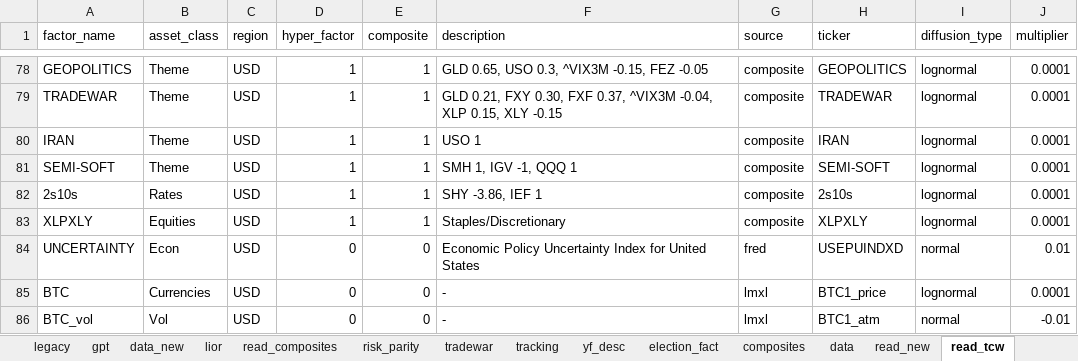
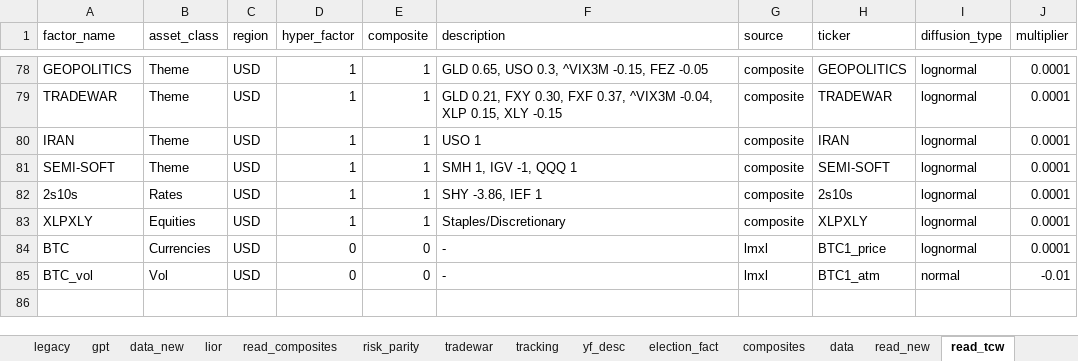
Before and after one commit to bkraines/risk, an Excel workbook: factor_master.xlsx, sheet read_tcw, drawn as a sheet; only a part is shown, gaps mark what is left out; values as stored, in another font and other column widths than the file's, no borders; the diff names each change by its address in the sheet, - before the commit and + after, or states it on an @@ line.

Commit message:
fix: Deactivate FRED data after API stopped working

```diff
--- a/factor_master.xlsx (sheet read_tcw)
+++ b/factor_master.xlsx (sheet read_tcw)
-row 84: UNCERTAINTY | Econ | USD | 0 | 0 | Economic Policy Uncertainty Index for United States | fred | USEPUINDXD | normal | 0.01
```
Also changed, not shown: sheet read, sheet read_old2, sheet tradewar, sheet data.
